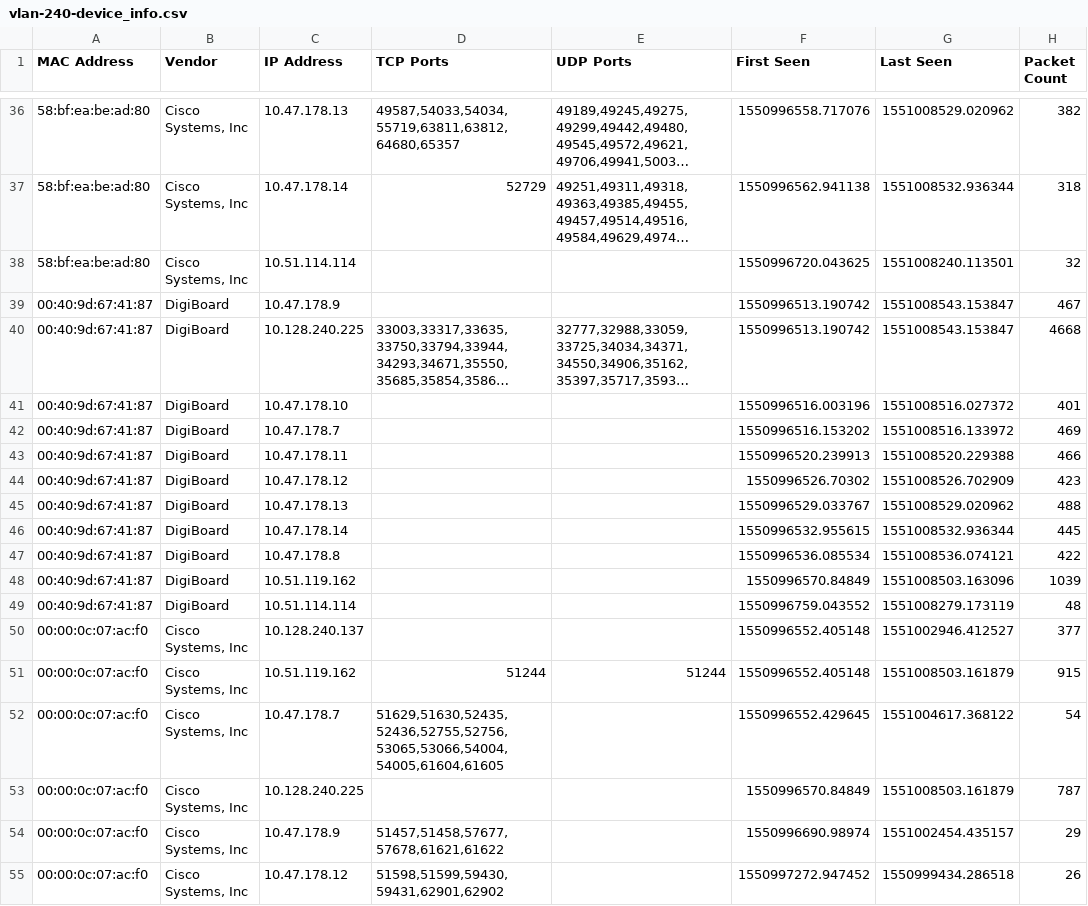
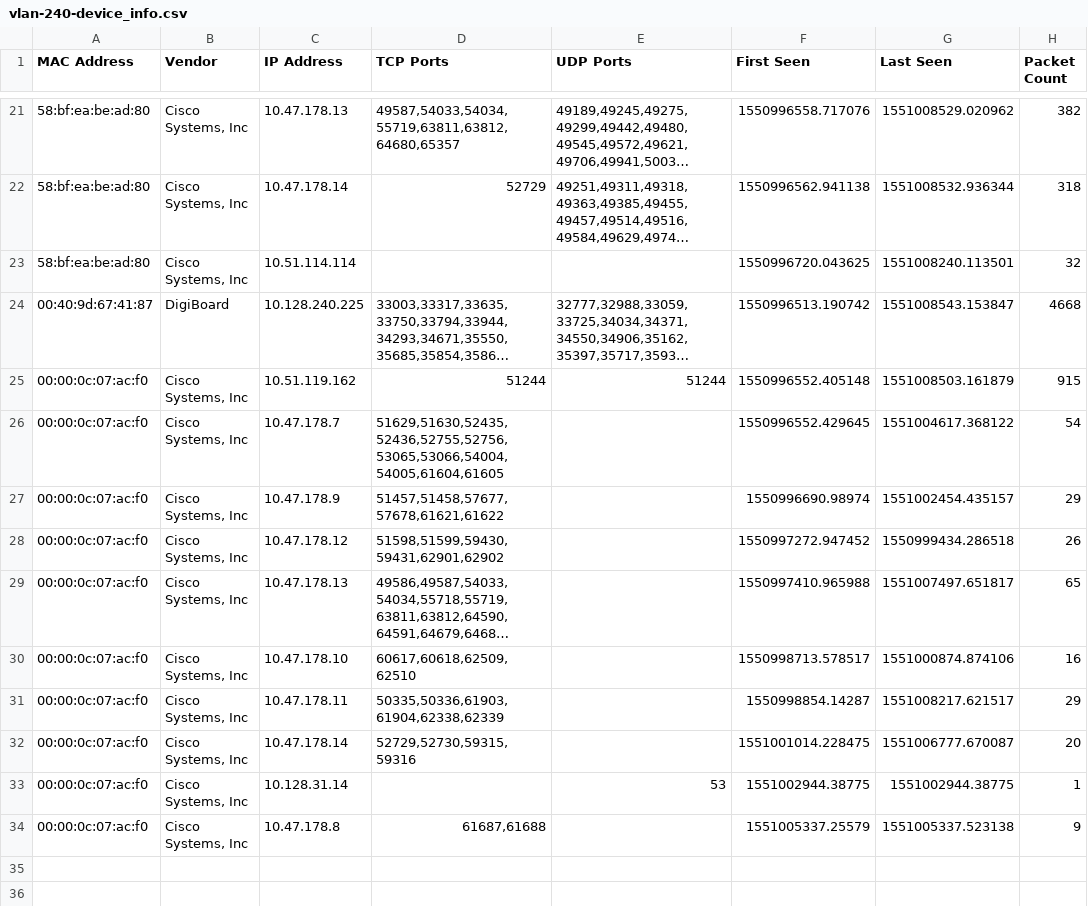
Before and after one commit to mattpainter701/pcap_parser, a CSV file: outputs/vlan-240-device_info.csv (was vlan-240-device_info.csv), drawn as a sheet; only a part is shown, gaps mark what is left out; the shorter side is filled out with more unchanged rows; long unchanged cells end in …; the diff covers the shown part only; the diff names each change by its address in the sheet, - before the commit and + after, or states it on an @@ line.

```diff
--- a/vlan-240-device_info.csv
+++ b/outputs/vlan-240-device_info.csv
-row 39: 00:40:9d:67:41:87 | DigiBoard | 10.47.178.9 |  |  | 1550996513.190742 | 1551008543.153847 | 467
-row 41: 00:40:9d:67:41:87 | DigiBoard | 10.47.178.10 |  |  | 1550996516.003196 | 1551008516.027372 | 401
-row 42: 00:40:9d:67:41:87 | DigiBoard | 10.47.178.7 |  |  | 1550996516.153202 | 1551008516.133972 | 469
-row 43: 00:40:9d:67:41:87 | DigiBoard | 10.47.178.11 |  |  | 1550996520.239913 | 1551008520.229388 | 466
-row 44: 00:40:9d:67:41:87 | DigiBoard | 10.47.178.12 |  |  | 1550996526.70302 | 1551008526.702909 | 423
-row 45: 00:40:9d:67:41:87 | DigiBoard | 10.47.178.13 |  |  | 1550996529.033767 | 1551008529.020962 | 488
-row 46: 00:40:9d:67:41:87 | DigiBoard | 10.47.178.14 |  |  | 1550996532.955615 | 1551008532.936344 | 445
-row 47: 00:40:9d:67:41:87 | DigiBoard | 10.47.178.8 |  |  | 1550996536.085534 | 1551008536.074121 | 422
-row 48: 00:40:9d:67:41:87 | DigiBoard | 10.51.119.162 |  |  | 1550996570.84849 | 1551008503.163096 | 1039
-row 49: 00:40:9d:67:41:87 | DigiBoard | 10.51.114.114 |  |  | 1550996759.043552 | 1551008279.173119 | 48
-row 50: 00:00:0c:07:ac:f0 | Cisco Systems, Inc | 10.128.240.137 |  |  | 1550996552.405148 | 1551002946.412527 | 377
-row 53: 00:00:0c:07:ac:f0 | Cisco Systems, Inc | 10.128.240.225 |  |  | 1550996570.84849 | 1551008503.161879 | 787
```
Also changed, not shown: 15 removed rows elsewhere in this file, 4 other files.
